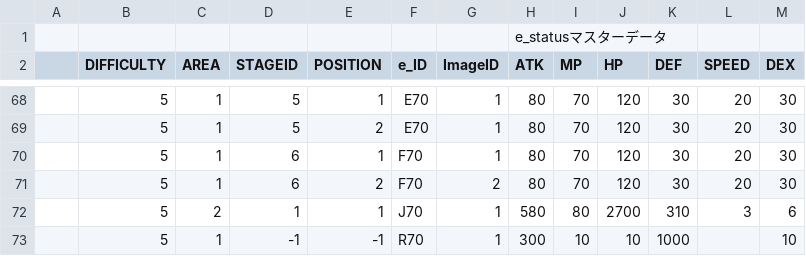
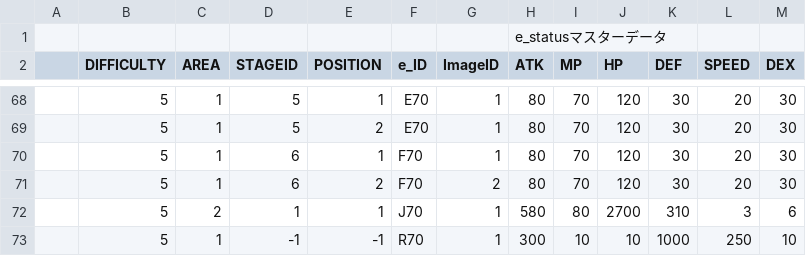
Before and after one commit to sca-nakano-22cge0017/SocialGameTeam, a CSV file: Assets/Nakano/Master/e_status.csv, drawn as a sheet; only a part is shown, gaps mark what is left out; the diff names each change by its address in the sheet, - before the commit and + after, or states it on an @@ line.

```diff
--- a/Assets/Nakano/Master/e_status.csv
+++ b/Assets/Nakano/Master/e_status.csv
-L73 (SPEED): (empty)
+L73 (SPEED): 250
```
Also changed, not shown: Assets/Nakano/Master/e_attackpattern.csv, 8 other files.
